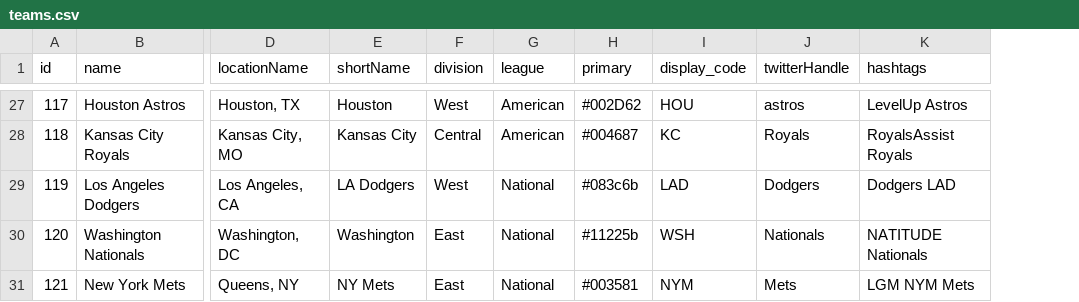
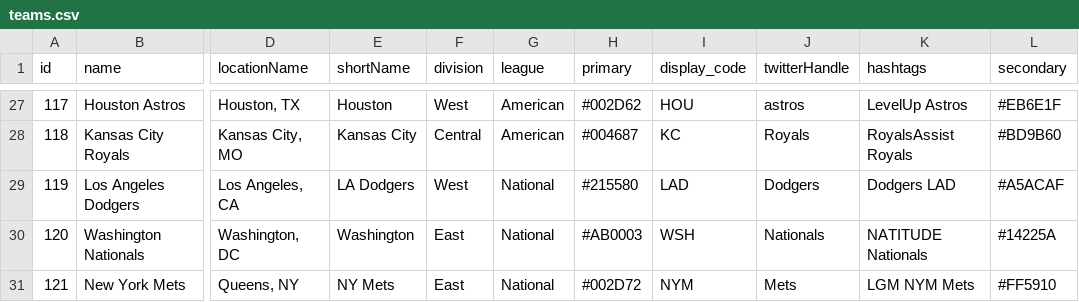
Before and after one commit to blakesanie/sports-analytics, a CSV file: mlb/teams.csv, drawn as a sheet; only a part is shown, gaps mark what is left out; the diff covers the shown part only; the diff names each change by its address in the sheet, - before the commit and + after, or states it on an @@ line.

Commit message:
secondary colors

```diff
--- a/mlb/teams.csv
+++ b/mlb/teams.csv
+column L (secondary), rows 27-31: #EB6E1F | #BD9B60 | #A5ACAF | #14225A | #FF5910
-H29 (primary): #083c6b
+H29 (primary): #215580
-H30 (primary): #11225b
+H30 (primary): #AB0003
-H31 (primary): #003581
+H31 (primary): #002D72
```
Also changed, not shown: 21 edited cells elsewhere in this file, 1 other file.
